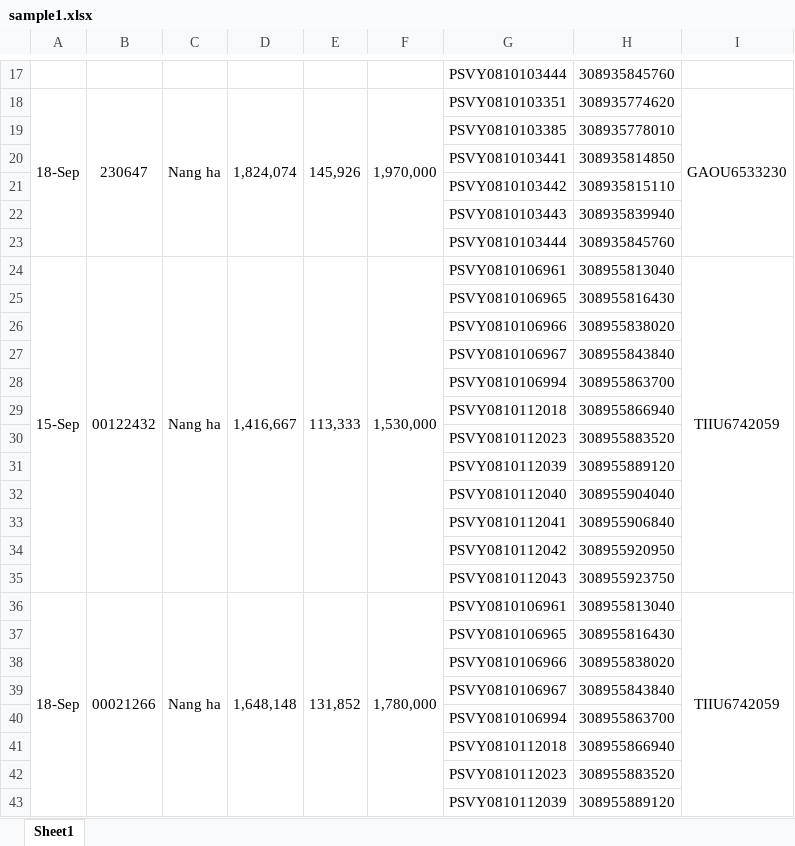
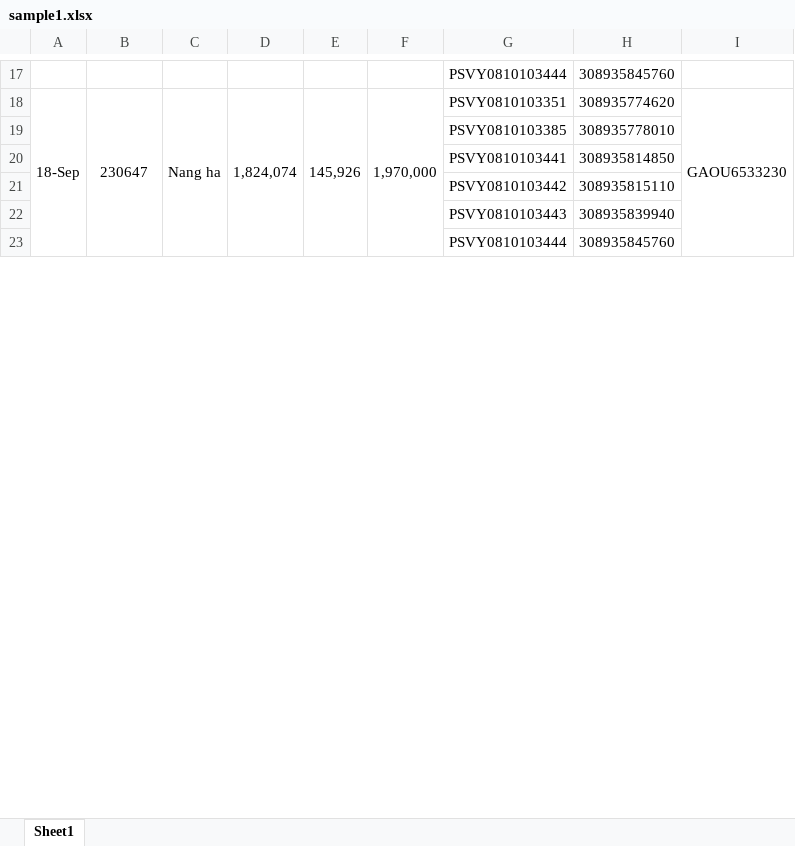
Before and after one commit to JeffreyHuhu/invoice_excel_mapping, an Excel workbook: test_samples/CONG_THANH/sample1.xlsx, sheet Sheet1, drawn as a sheet; only a part is shown, gaps mark what is left out; values as stored, in another font and other column widths than the file's, no borders; charts and pictures and conditional formats not drawn; removed rows and columns are numbered as before the commit, all else as after; the diff covers the shown part only; the diff names each change by its address in the sheet, - before the commit and + after, or states it on an @@ line.

```diff
--- a/test_samples/CONG_THANH/sample1.xlsx (sheet Sheet1)
+++ b/test_samples/CONG_THANH/sample1.xlsx (sheet Sheet1)
-row 24: 15-Sep | 00122432 | Nang ha | 1,416,667 | 113,333 | 1,530,000 | PSVY0810106961 | 308955813040 | TIIU6742059
-row 25:  |  |  |  |  |  | PSVY0810106965 | 308955816430
-row 26:  |  |  |  |  |  | PSVY0810106966 | 308955838020
-row 27:  |  |  |  |  |  | PSVY0810106967 | 308955843840
-row 28:  |  |  |  |  |  | PSVY0810106994 | 308955863700
-row 29:  |  |  |  |  |  | PSVY0810112018 | 308955866940
-row 30:  |  |  |  |  |  | PSVY0810112023 | 308955883520
-row 31:  |  |  |  |  |  | PSVY0810112039 | 308955889120
-row 32:  |  |  |  |  |  | PSVY0810112040 | 308955904040
-row 33:  |  |  |  |  |  | PSVY0810112041 | 308955906840
-row 34:  |  |  |  |  |  | PSVY0810112042 | 308955920950
-row 35:  |  |  |  |  |  | PSVY0810112043 | 308955923750
-row 36: 18-Sep | 00021266 | Nang ha | 1,648,148 | 131,852 | 1,780,000 | PSVY0810106961 | 308955813040 | TIIU6742059
-row 37:  |  |  |  |  |  | PSVY0810106965 | 308955816430
-row 38:  |  |  |  |  |  | PSVY0810106966 | 308955838020
-row 39:  |  |  |  |  |  | PSVY0810106967 | 308955843840
-row 40:  |  |  |  |  |  | PSVY0810106994 | 308955863700
-row 41:  |  |  |  |  |  | PSVY0810112018 | 308955866940
-row 42:  |  |  |  |  |  | PSVY0810112023 | 308955883520
-row 43:  |  |  |  |  |  | PSVY0810112039 | 308955889120
```
Also changed, not shown: 1 added row, 317 removed rows and 1 edited cell elsewhere in this sheet, charts or pictures, test_samples/CONG_THANH/sample1_ref.xlsx, 2 other files.
